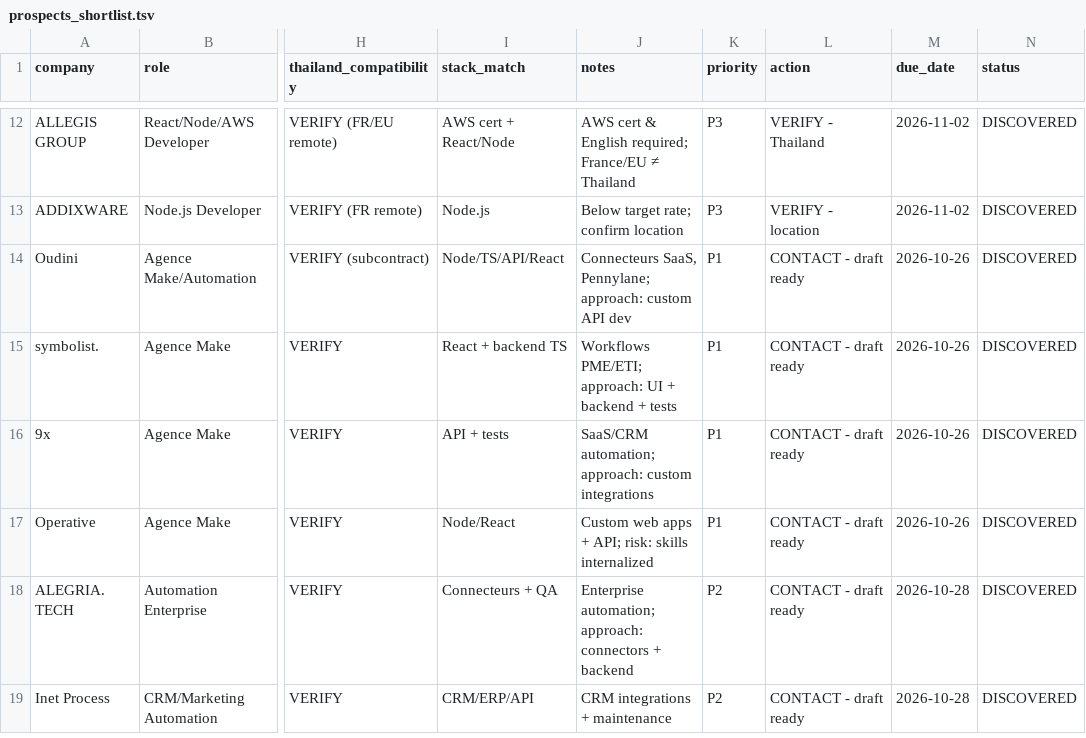
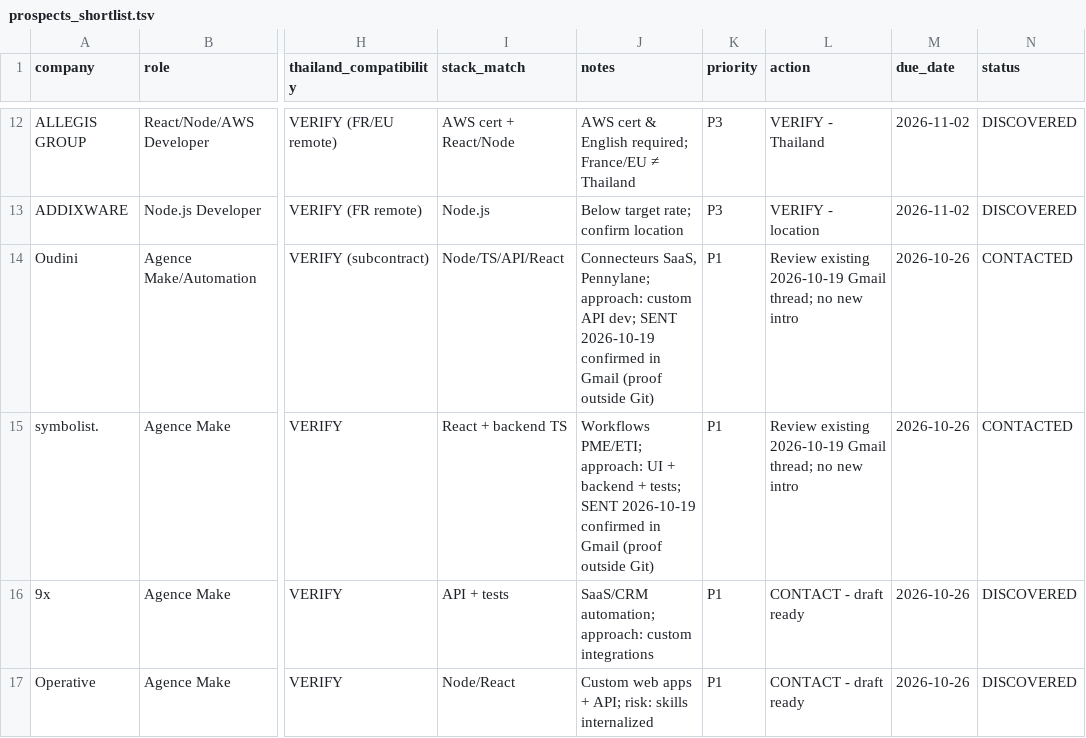
Before and after one commit to memolabs-dev/freelance-growth, a TSV file: data/prospects_shortlist.tsv, drawn as a sheet; only a part is shown, gaps mark what is left out; the shorter side is filled out with more unchanged rows; the diff names each change by its address in the sheet, - before the commit and + after, or states it on an @@ line.

```diff
--- a/data/prospects_shortlist.tsv
+++ b/data/prospects_shortlist.tsv
-J14 (notes): …custom API dev
+J14 (notes): …custom API dev; SENT 2026-10-19 confirmed in Gmail (proof outside Git)
-L14:L15 (action): CONTACT - draft ready
+L14:L15 (action): Review existing 2026-10-19 Gmail thread; no new intro
-N14:N15 (status): DISCOVERED
+N14:N15 (status): CONTACTED
-J15 (notes): …backend + tests
+J15 (notes): …backend + tests; SENT 2026-10-19 confirmed in Gmail (proof outside Git)
```
Also changed, not shown: data/outreach_log.tsv, 8 other files.
